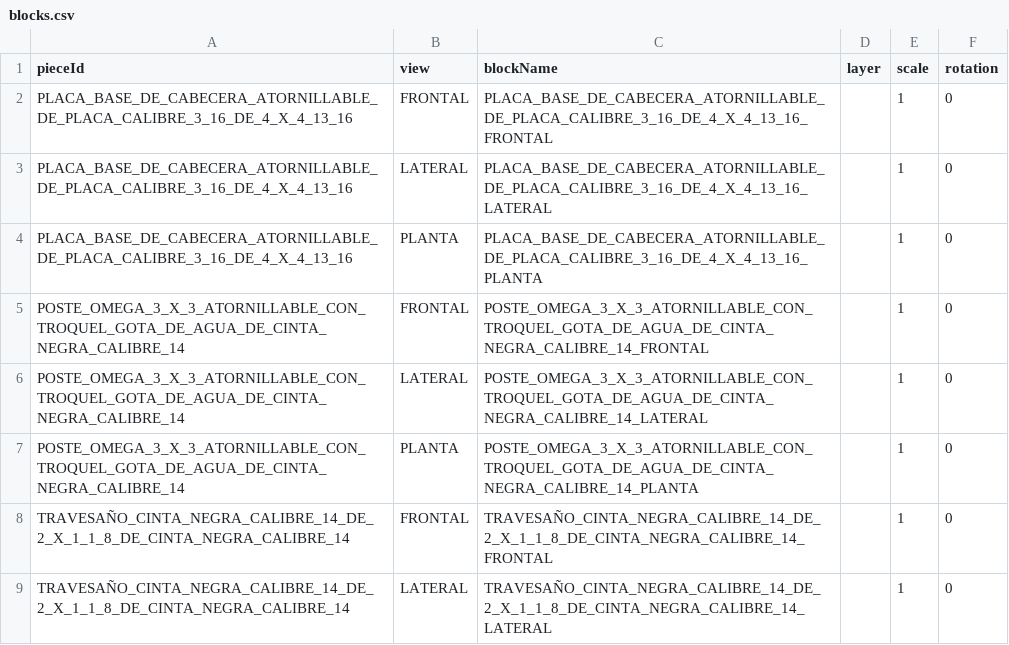
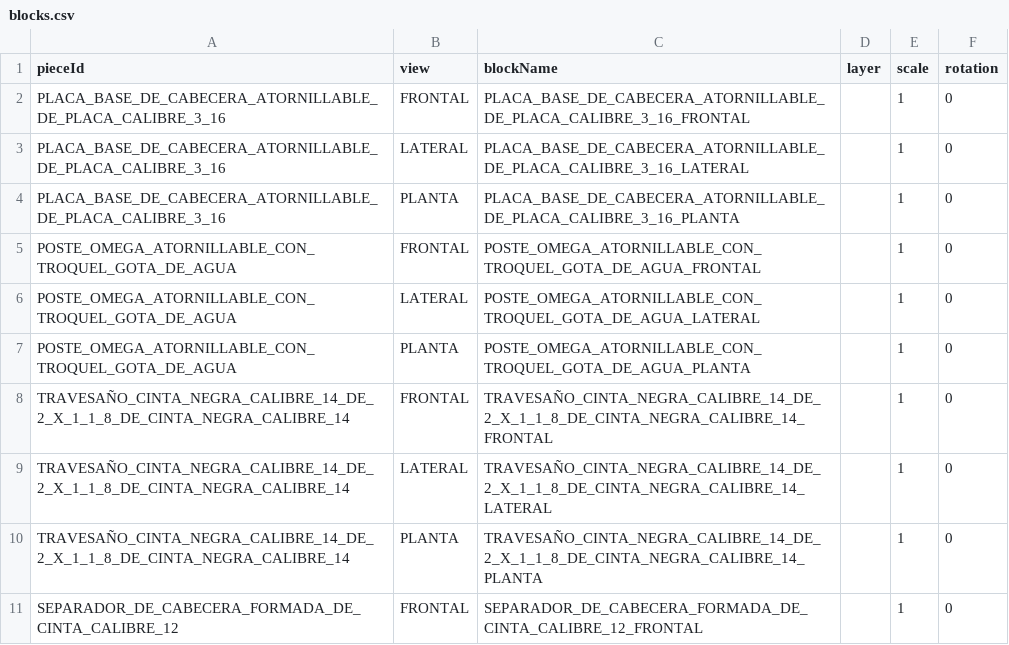
Before and after one commit to marioap-afk/Calculadora_de_racks, a CSV file: assets/catalogs/blocks.csv, drawn as a sheet; only a part is shown; the shorter side is filled out with more unchanged rows.

```diff
--- a/assets/catalogs/blocks.csv
+++ b/assets/catalogs/blocks.csv
@@ -1,8 +1,8 @@
 pieceId,view,blockName,layer,scale,rotation
-PLACA_BASE_DE_CABECERA_ATORNILLABLE_DE_PLACA_CALIBRE_3_16_DE_4_X_4_13_16,FRONTAL,PLACA_BASE_DE_CABECERA_ATORNILLABLE_DE_PLACA_CALIBRE_3_16_DE_4_X_4_13_16_FRONTAL,,1,0
-PLACA_BASE_DE_CABECERA_ATORNILLABLE_DE_PLACA_CALIBRE_3_16_DE_4_X_4_13_16,LATERAL,PLACA_BASE_DE_CABECERA_ATORNILLABLE_DE_PLACA_CALIBRE_3_16_DE_4_X_4_13_16_LATERAL,,1,0
-PLACA_BASE_DE_CABECERA_ATORNILLABLE_DE_PLACA_CALIBRE_3_16_DE_4_X_4_13_16,PLANTA,PLACA_BASE_DE_CABECERA_ATORNILLABLE_DE_PLACA_CALIBRE_3_16_DE_4_X_4_13_16_PLANTA,,1,0
-POSTE_OMEGA_3_X_3_ATORNILLABLE_CON_TROQUEL_GOTA_DE_AGUA_DE_CINTA_NEGRA_CALIBRE_14,FRONTAL,POSTE_OMEGA_3_X_3_ATORNILLABLE_CON_TROQUEL_GOTA_DE_AGUA_DE_CINTA_NEGRA_CALIBRE_14_FRONTAL,,1,0
-POSTE_OMEGA_3_X_3_ATORNILLABLE_CON_TROQUEL_GOTA_DE_AGUA_DE_CINTA_NEGRA_CALIBRE_14,LATERAL,POSTE_OMEGA_3_X_3_ATORNILLABLE_CON_TROQUEL_GOTA_DE_AGUA_DE_CINTA_NEGRA_CALIBRE_14_LATERAL,,1,0
-POSTE_OMEGA_3_X_3_ATORNILLABLE_CON_TROQUEL_GOTA_DE_AGUA_DE_CINTA_NEGRA_CALIBRE_14,PLANTA,POSTE_OMEGA_3_X_3_ATORNILLABLE_CON_TROQUEL_GOTA_DE_AGUA_DE_CINTA_NEGRA_CALIBRE_14_PLANTA,,1,0
+PLACA_BASE_DE_CABECERA_ATORNILLABLE_DE_PLACA_CALIBRE_3_16,FRONTAL,PLACA_BASE_DE_CABECERA_ATORNILLABLE_DE_PLACA_CALIBRE_3_16_FRONTAL,,1,0
+PLACA_BASE_DE_CABECERA_ATORNILLABLE_DE_PLACA_CALIBRE_3_16,LATERAL,PLACA_BASE_DE_CABECERA_ATORNILLABLE_DE_PLACA_CALIBRE_3_16_LATERAL,,1,0
+PLACA_BASE_DE_CABECERA_ATORNILLABLE_DE_PLACA_CALIBRE_3_16,PLANTA,PLACA_BASE_DE_CABECERA_ATORNILLABLE_DE_PLACA_CALIBRE_3_16_PLANTA,,1,0
+POSTE_OMEGA_ATORNILLABLE_CON_TROQUEL_GOTA_DE_AGUA,FRONTAL,POSTE_OMEGA_ATORNILLABLE_CON_TROQUEL_GOTA_DE_AGUA_FRONTAL,,1,0
+POSTE_OMEGA_ATORNILLABLE_CON_TROQUEL_GOTA_DE_AGUA,LATERAL,POSTE_OMEGA_ATORNILLABLE_CON_TROQUEL_GOTA_DE_AGUA_LATERAL,,1,0
+POSTE_OMEGA_ATORNILLABLE_CON_TROQUEL_GOTA_DE_AGUA,PLANTA,POSTE_OMEGA_ATORNILLABLE_CON_TROQUEL_GOTA_DE_AGUA_PLANTA,,1,0
 TRAVESAÑO_CINTA_NEGRA_CALIBRE_14_DE_2_X_1_1_8_DE_CINTA_NEGRA_CALIBRE_14,FRONTAL,TRAVESAÑO_CINTA_NEGRA_CALIBRE_14_DE_2_X_1_1_8_DE_CINTA_NEGRA_CALIBRE_14_FRONTAL,,1,0
```
Also changed, not shown: assets/catalogs/base-plates.csv, assets/catalogs/connection-layout.csv, 4 other files.
